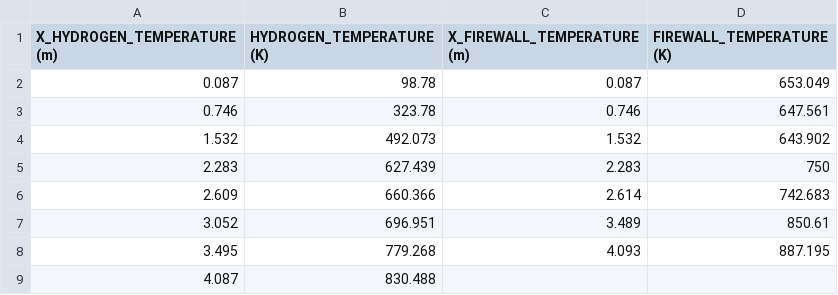
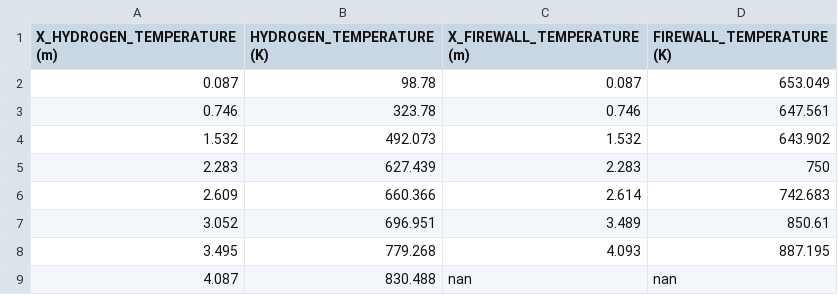
Before and after one commit to cuspaceflight/bamboo, a CSV file: validation/data/Ljungkrona_1998_Fig8_Exp.csv, drawn as a sheet.

```diff
--- a/validation/data/Ljungkrona_1998_Fig8_Exp.csv
+++ b/validation/data/Ljungkrona_1998_Fig8_Exp.csv
@@ -8,2 +8,2 @@ X_HYDROGEN_TEMPERATURE (m),HYDROGEN_TEMPERATURE (K),X_FIREWALL_TEMPERATURE (m),F
 3.495,779.268,4.093,887.195
-4.087,830.488,,
+4.087,830.488,nan,nan
```
Also changed, not shown: validation/data/Kirner_1993_Fig15_Sim.csv, 9 other files.
